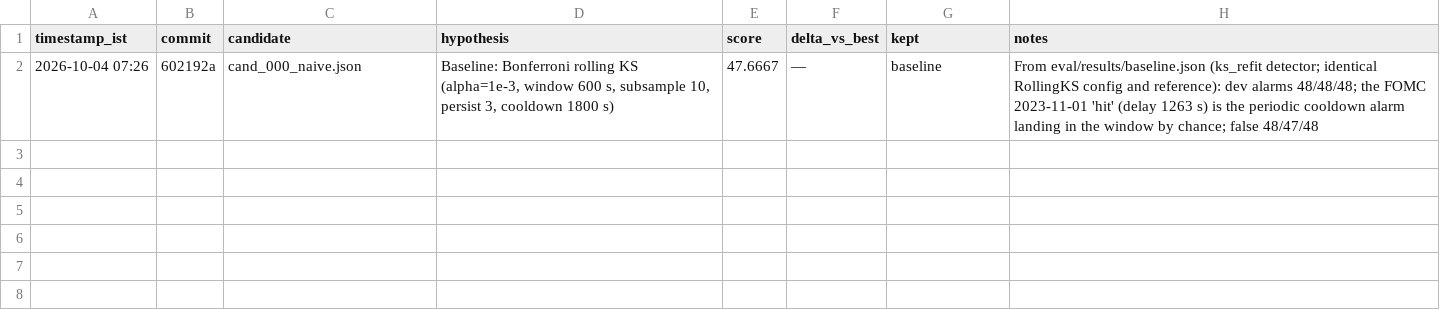
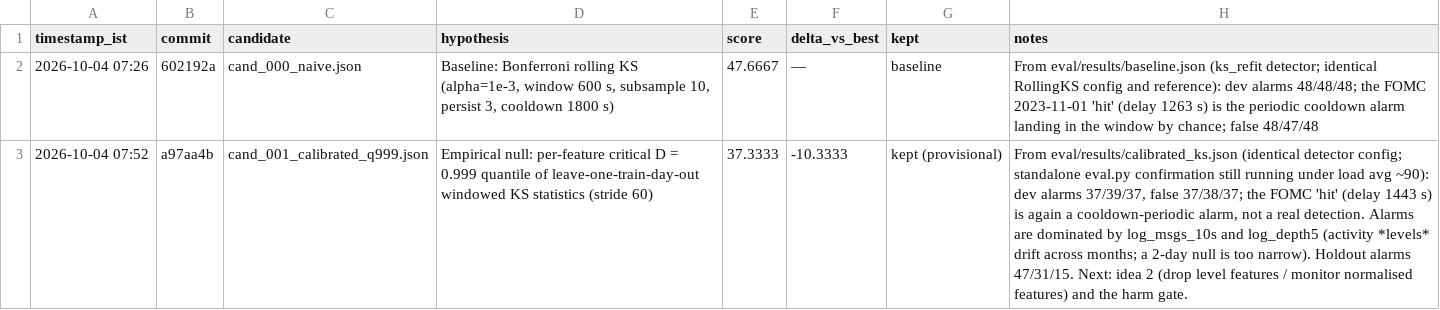
Before and after one commit to imdigitalashish/techfest-2026, a TSV file: perceptron-p04-lob-regimes/components/shift_detector/autoresearch/results.tsv, drawn as a sheet; the diff names each change by its address in the sheet, - before the commit and + after, or states it on an @@ line.

Commit message:
perceptron-p04-lob-regimes: calibrated-KS results (honest negative), ledger row 001, ADR + research updated, cand_003 runner

```diff
--- a/perceptron-p04-lob-regimes/components/shift_detector/autoresearch/results.tsv
+++ b/perceptron-p04-lob-regimes/components/shift_detector/autoresearch/results.tsv
+row 3: 2026-10-04 07:52 | a97aa4b | cand_001_calibrated_q999.json | Empirical null: per-feature critical D = 0.999 quantile of leave-one-train-day-out windowed KS statistics (stride 60) | 37.3333 | -10.3333 | kept (provisional) | From eval/results/calibrated_ks.json (identical detector config; standalone eval.py confirmation still running under load avg ~90): dev alarms 37/39/37, false 37/38/37; the FOMC 'hit' (delay 1443 s) is again a cooldown-periodic alarm, not a real detection. Alarms are dominated by log_msgs_10s and log_depth5 (activity *levels* drift across months; a 2-day null is too narrow). Holdout alarms 47/31/15. Next: idea 2 (drop level features / monitor normalised features) and the harm gate.
```
Also changed, not shown: 7 other files.
